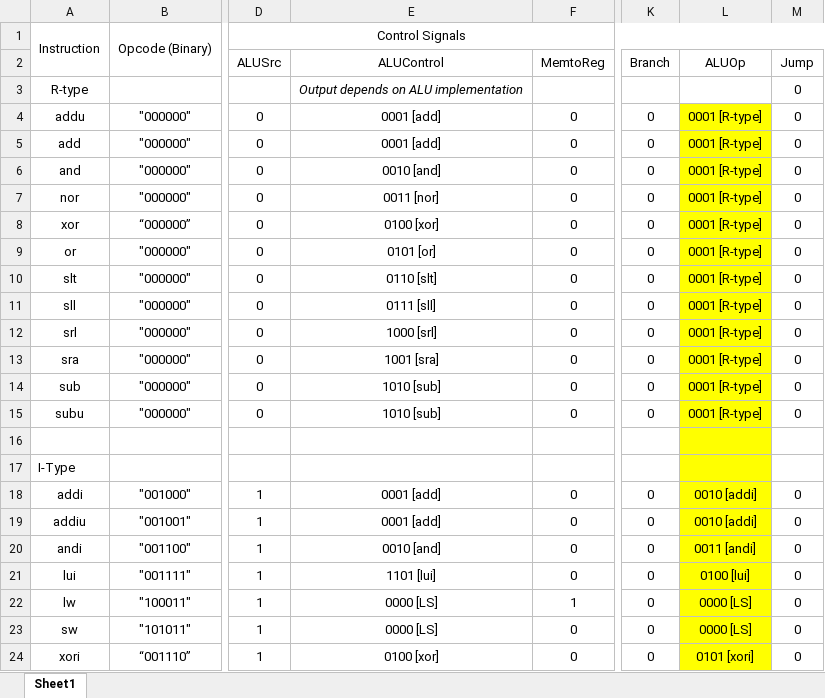
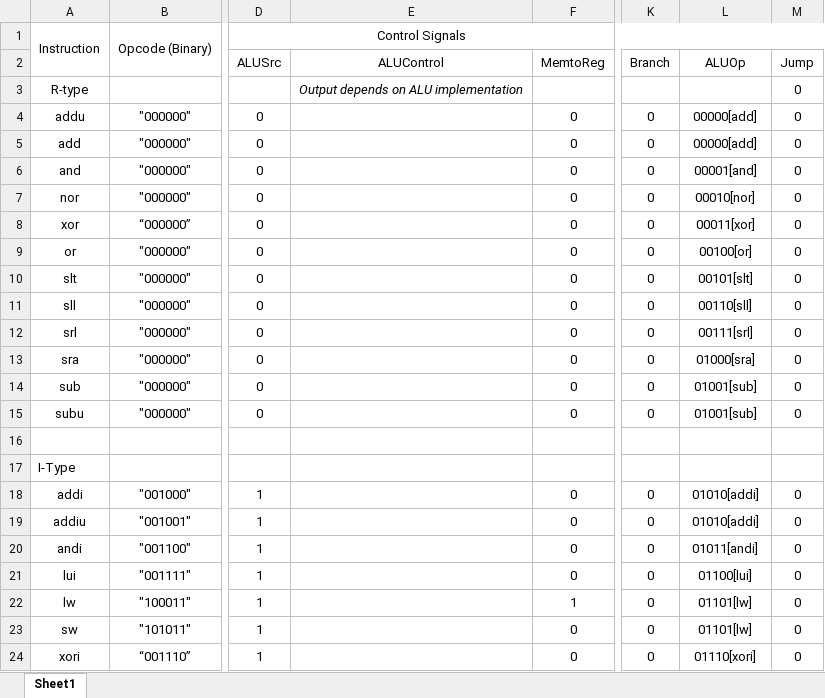
Before and after one commit to Gizmo640/CprE381_MyParts, an Excel workbook: SingleCycleProcessor_ControlSignals.xlsx, sheet Sheet1, drawn as a sheet; only a part is shown, gaps mark what is left out; values as stored, in another font and other column widths than the file's, no borders; the diff covers the shown part only; the diff names each change by its address in the sheet, - before the commit and + after, or states it on an @@ line.

Commit message:
fixed ALUOp signals

```diff
--- a/SingleCycleProcessor_ControlSignals.xlsx (sheet Sheet1)
+++ b/SingleCycleProcessor_ControlSignals.xlsx (sheet Sheet1)
-E4:E5 (ALUControl): 0001 [add]
+E4:E5 (ALUControl): (empty)
-L4:L5 (ALUOp): 0001 [R-type]
+L4:L5 (ALUOp): 00000[add]
-L4:L24 fill: #FFFF00
+L4:L24 fill: none
-E6 (ALUControl): 0010 [and]
+E6 (ALUControl): (empty)
-L6 (ALUOp): 0001 [R-type]
+L6 (ALUOp): 00001[and]
-E7 (ALUControl): 0011 [nor]
+E7 (ALUControl): (empty)
-L7 (ALUOp): 0001 [R-type]
+L7 (ALUOp): 00010[nor]
-E8 (ALUControl): 0100 [xor]
+E8 (ALUControl): (empty)
-L8 (ALUOp): 0001 [R-type]
+L8 (ALUOp): 00011[xor]
-E9 (ALUControl): 0101 [or]
+E9 (ALUControl): (empty)
-L9 (ALUOp): 0001 [R-type]
+L9 (ALUOp): 00100[or]
-E10 (ALUControl): 0110 [slt]
+E10 (ALUControl): (empty)
-L10 (ALUOp): 0001 [R-type]
+L10 (ALUOp): 00101[slt]
-E11 (ALUControl): 0111 [sll]
+E11 (ALUControl): (empty)
-L11 (ALUOp): 0001 [R-type]
+L11 (ALUOp): 00110[sll]
-E12 (ALUControl): 1000 [srl]
+E12 (ALUControl): (empty)
-L12 (ALUOp): 0001 [R-type]
+L12 (ALUOp): 00111[srl]
-E13 (ALUControl): 1001 [sra]
+E13 (ALUControl): (empty)
-L13 (ALUOp): 0001 [R-type]
+L13 (ALUOp): 01000[sra]
-E14:E15 (ALUControl): 1010 [sub]
+E14:E15 (ALUControl): (empty)
-L14:L15 (ALUOp): 0001 [R-type]
+L14:L15 (ALUOp): 01001[sub]
-E18:E19 (ALUControl): 0001 [add]
+E18:E19 (ALUControl): (empty)
-L18:L19 (ALUOp): 0010 [addi]
+L18:L19 (ALUOp): 01010[addi]
-E20 (ALUControl): 0010 [and]
+E20 (ALUControl): (empty)
-L20 (ALUOp): 0011 [andi]
+L20 (ALUOp): 01011[andi]
-E21 (ALUControl): 1101 [lui]
+E21 (ALUControl): (empty)
-L21 (ALUOp): 0100 [lui]
+L21 (ALUOp): 01100[lui]
-E22:E23 (ALUControl): 0000 [LS]
+E22:E23 (ALUControl): (empty)
-L22:L23 (ALUOp): 0000 [LS]
+L22:L23 (ALUOp): 01101[lw]
-E24 (ALUControl): 0100 [xor]
+E24 (ALUControl): (empty)
-L24 (ALUOp): 0101 [xori]
+L24 (ALUOp): 01110[xori]
```
Also changed, not shown: 12 edited cells and cell formats elsewhere in this sheet.
